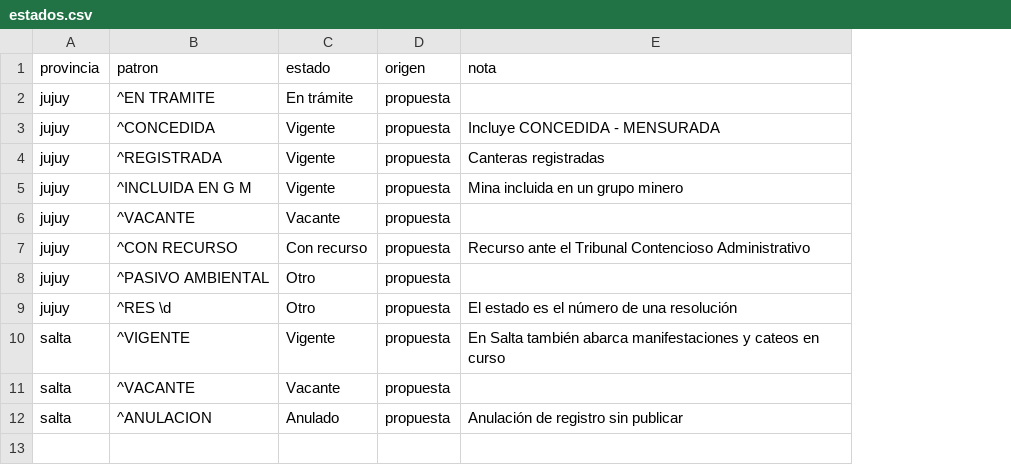
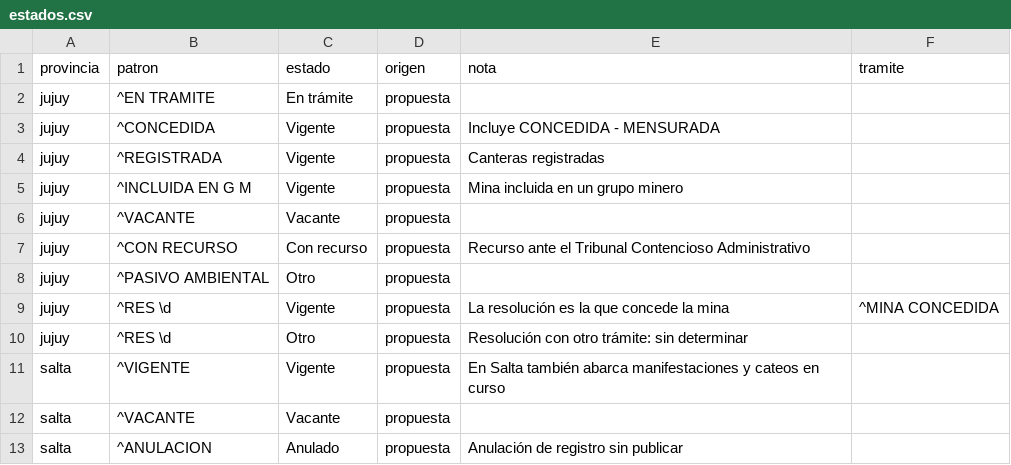
Before and after one commit to tomasvidal/catastro-litio-noa, a CSV file: diccionarios/estados.csv, drawn as a sheet; addresses are those after the commit; the diff names each change by its address in the sheet, - before the commit and + after, or states it on an @@ line.

```diff
--- a/diccionarios/estados.csv
+++ b/diccionarios/estados.csv
+column F (tramite), empty
+row 9: jujuy | ^RES \d | Vigente | propuesta | La resolución es la que concede la mina | ^MINA CONCEDIDA
-E10 (nota): El estado es el número de una resolución
+E10 (nota): Resolución con otro trámite: sin determinar
```
Also changed, not shown: 18 other files.
